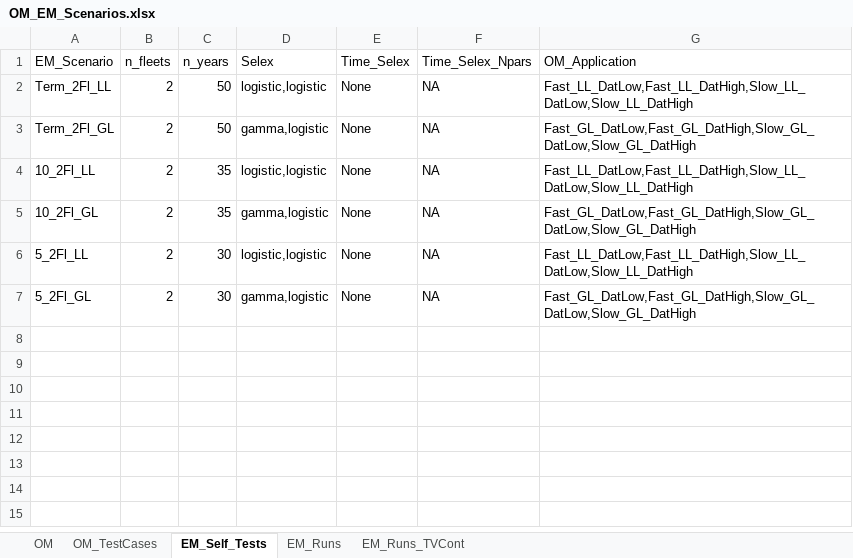
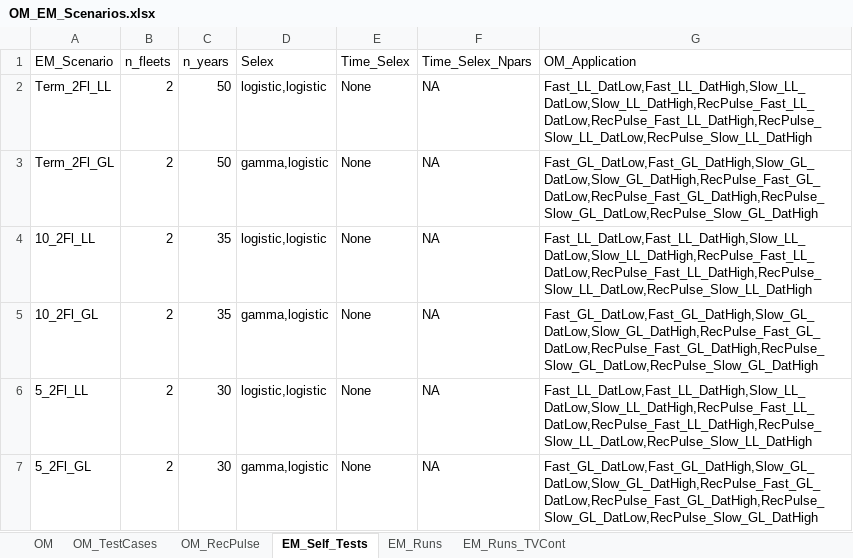
Before and after one commit to chengmatt/State_Space_Selex_Sim, an Excel workbook: input/OM_EM_Scenarios.xlsx, sheet EM_Self_Tests, drawn as a sheet; values as stored, in another font and other column widths than the file's, no borders; the diff names each change by its address in the sheet, - before the commit and + after, or states it on an @@ line.

Commit message:
adding rec pulse runs

```diff
--- a/input/OM_EM_Scenarios.xlsx (sheet EM_Self_Tests)
+++ b/input/OM_EM_Scenarios.xlsx (sheet EM_Self_Tests)
+sheet tab: OM_RecPulse
-G2 (OM_Application): Fast_LL_DatLow,Fast_LL_DatHigh,Slow_LL_DatLow,Slow_LL_DatHigh
+G2 (OM_Application): Fast_LL_DatLow,Fast_LL_DatHigh,Slow_LL_DatLow,Slow_LL_DatHigh,RecPulse_Fast_LL_DatLow,RecPulse_Fast_LL_DatHigh,RecPulse_Slow_LL_DatLow,RecPulse_Slow_LL_DatHigh
-G3 (OM_Application): Fast_GL_DatLow,Fast_GL_DatHigh,Slow_GL_DatLow,Slow_GL_DatHigh
+G3 (OM_Application): Fast_GL_DatLow,Fast_GL_DatHigh,Slow_GL_DatLow,Slow_GL_DatHigh,RecPulse_Fast_GL_DatLow,RecPulse_Fast_GL_DatHigh,RecPulse_Slow_GL_DatLow,RecPulse_Slow_GL_DatHigh
-G4 (OM_Application): Fast_LL_DatLow,Fast_LL_DatHigh,Slow_LL_DatLow,Slow_LL_DatHigh
+G4 (OM_Application): Fast_LL_DatLow,Fast_LL_DatHigh,Slow_LL_DatLow,Slow_LL_DatHigh,RecPulse_Fast_LL_DatLow,RecPulse_Fast_LL_DatHigh,RecPulse_Slow_LL_DatLow,RecPulse_Slow_LL_DatHigh
-G5 (OM_Application): Fast_GL_DatLow,Fast_GL_DatHigh,Slow_GL_DatLow,Slow_GL_DatHigh
+G5 (OM_Application): Fast_GL_DatLow,Fast_GL_DatHigh,Slow_GL_DatLow,Slow_GL_DatHigh,RecPulse_Fast_GL_DatLow,RecPulse_Fast_GL_DatHigh,RecPulse_Slow_GL_DatLow,RecPulse_Slow_GL_DatHigh
-G6 (OM_Application): Fast_LL_DatLow,Fast_LL_DatHigh,Slow_LL_DatLow,Slow_LL_DatHigh
+G6 (OM_Application): Fast_LL_DatLow,Fast_LL_DatHigh,Slow_LL_DatLow,Slow_LL_DatHigh,RecPulse_Fast_LL_DatLow,RecPulse_Fast_LL_DatHigh,RecPulse_Slow_LL_DatLow,RecPulse_Slow_LL_DatHigh
-G7 (OM_Application): Fast_GL_DatLow,Fast_GL_DatHigh,Slow_GL_DatLow,Slow_GL_DatHigh
+G7 (OM_Application): Fast_GL_DatLow,Fast_GL_DatHigh,Slow_GL_DatLow,Slow_GL_DatHigh,RecPulse_Fast_GL_DatLow,RecPulse_Fast_GL_DatHigh,RecPulse_Slow_GL_DatLow,RecPulse_Slow_GL_DatHigh
```
Also changed, not shown: 51 other files.
